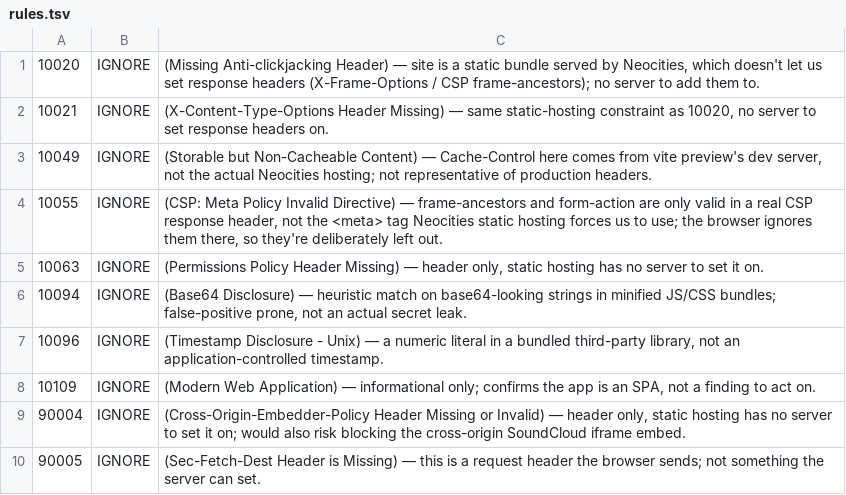
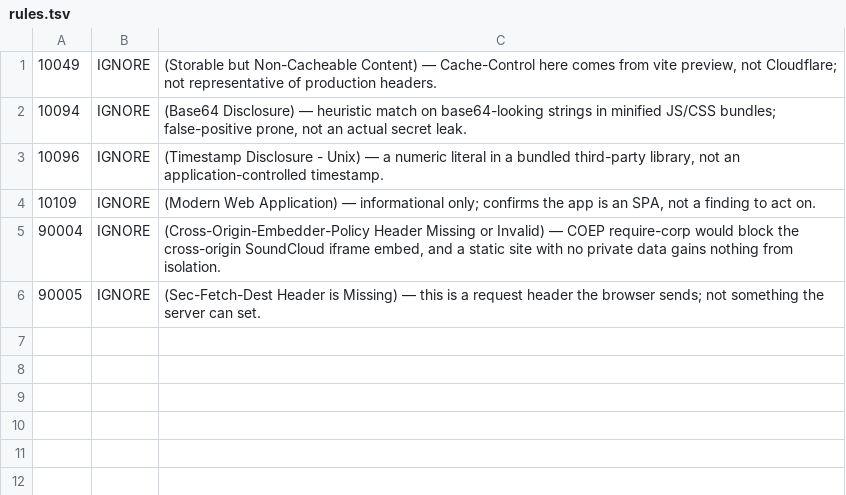
Before and after one commit to bvandrc/womanhoodofwubz.com, a TSV file: .zap/rules.tsv, drawn as a sheet.

```diff
--- a/.zap/rules.tsv
+++ b/.zap/rules.tsv
@@ -1,6 +1,2 @@
-10020	IGNORE	(Missing Anti-clickjacking Header) — site is a static bundle served by Neocities, which doesn't let us set response headers (X-Frame-Options / CSP frame-ancestors); no server to add them to.
-10021	IGNORE	(X-Content-Type-Options Header Missing) — same static-hosting constraint as 10020, no server to set response headers on.
-10049	IGNORE	(Storable but Non-Cacheable Content) — Cache-Control here comes from vite preview's dev server, not the actual Neocities hosting; not representative of production headers.
-10055	IGNORE	(CSP: Meta Policy Invalid Directive) — frame-ancestors and form-action are only valid in a real CSP response header, not the <meta> tag Neocities static hosting forces us to use; the browser ignores them there, so they're deliberately left out.
-10063	IGNORE	(Permissions Policy Header Missing) — header only, static hosting has no server to set it on.
+10049	IGNORE	(Storable but Non-Cacheable Content) — Cache-Control here comes from vite preview, not Cloudflare; not representative of production headers.
 10094	IGNORE	(Base64 Disclosure) — heuristic match on base64-looking strings in minified JS/CSS bundles; false-positive prone, not an actual secret leak.
@@ -8,3 +4,3 @@
 10109	IGNORE	(Modern Web Application) — informational only; confirms the app is an SPA, not a finding to act on.
-90004	IGNORE	(Cross-Origin-Embedder-Policy Header Missing or Invalid) — header only, static hosting has no server to set it on; would also risk blocking the cross-origin SoundCloud iframe embed.
+90004	IGNORE	(Cross-Origin-Embedder-Policy Header Missing or Invalid) — COEP require-corp would block the cross-origin SoundCloud iframe embed, and a static site with no private data gains nothing from isolation.
 90005	IGNORE	(Sec-Fetch-Dest Header is Missing) — this is a request header the browser sends; not something the server can set.
```
Also changed, not shown: 19 other files.
